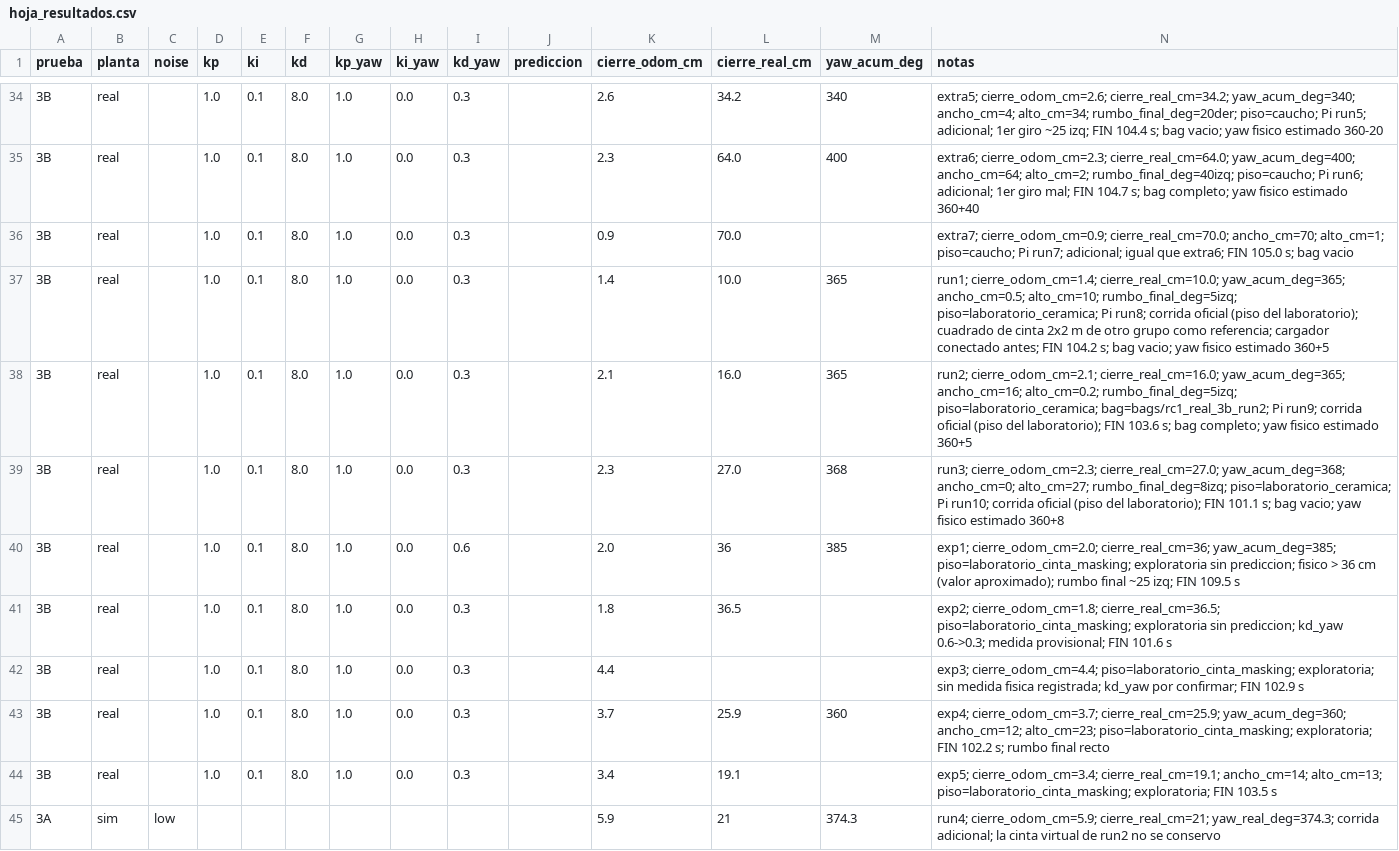
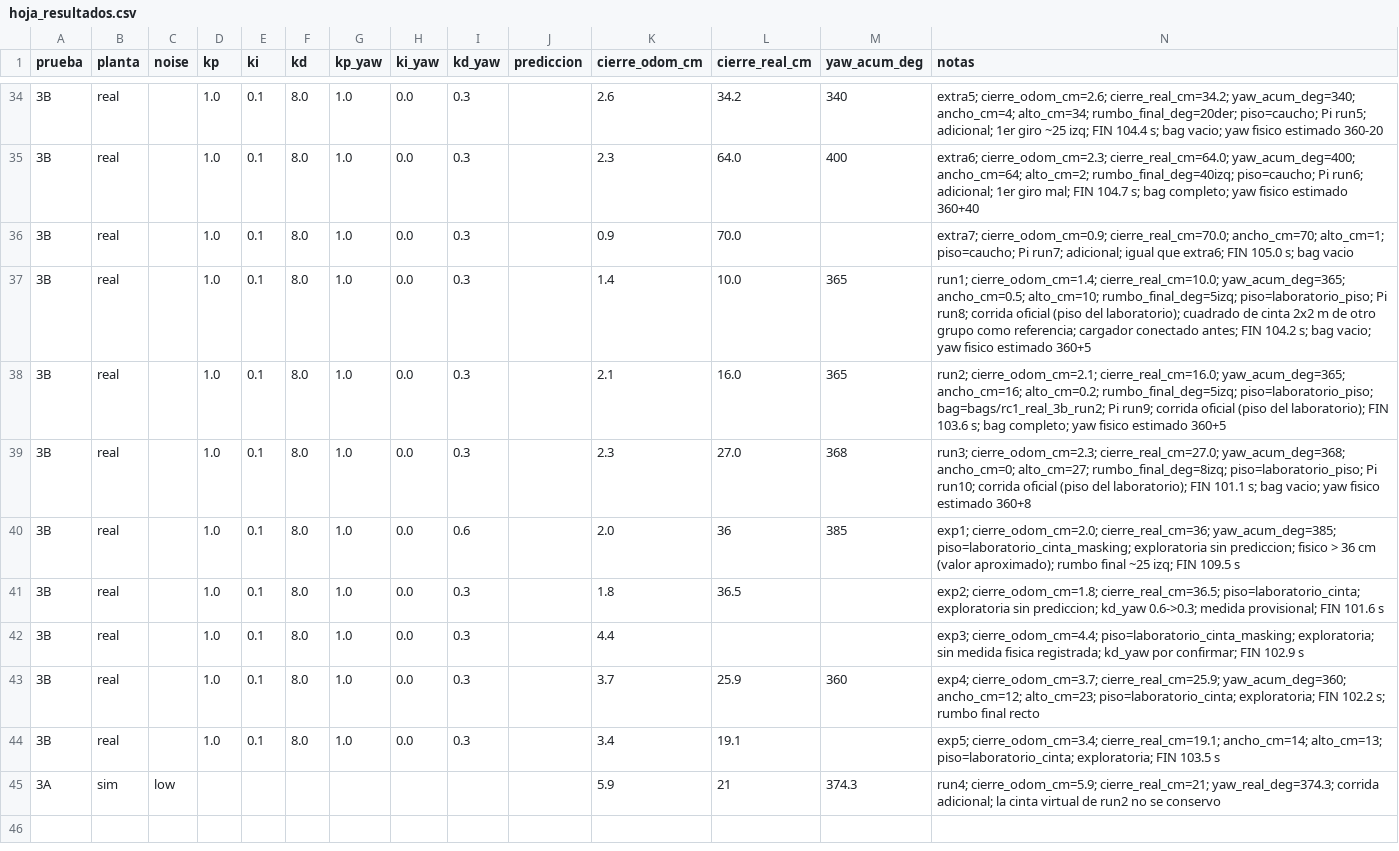
Before and after one commit to Harold855/RC1-microrospi5_sim_capytown, a CSV file: hoja_resultados.csv, drawn as a sheet; only a part is shown, gaps mark what is left out.

Commit message:
Update hoja_resultados.csv

```diff
--- a/hoja_resultados.csv
+++ b/hoja_resultados.csv
@@ -36,10 +36,10 @@ prueba,planta,noise,kp,ki,kd,kp_yaw,ki_yaw,kd_yaw,prediccion,cierre_odom_cm,cier
 3B,real,,1.0,0.1,8.0,1.0,0.0,0.3,,0.9,70.0,,extra7; cierre_odom_cm=0.9; cierre_real_cm=70.0; ancho_cm=70; alto_cm=1; piso=caucho; Pi run7; adicional; igual que extra6; FIN 105.0 s; bag vacio
-3B,real,,1.0,0.1,8.0,1.0,0.0,0.3,,1.4,10.0,365,run1; cierre_odom_cm=1.4; cierre_real_cm=10.0; yaw_acum_deg=365; ancho_cm=0.5; alto_cm=10; rumbo_final_deg=5izq; piso=laboratorio_ceramica; Pi run8; corrida oficial (piso del laboratorio); cuadrado de cinta 2x2 m de otro grupo como referencia; cargador conectado antes; FIN 104.2 s; bag vacio; yaw fisico estimado 360+5
-3B,real,,1.0,0.1,8.0,1.0,0.0,0.3,,2.1,16.0,365,run2; cierre_odom_cm=2.1; cierre_real_cm=16.0; yaw_acum_deg=365; ancho_cm=16; alto_cm=0.2; rumbo_final_deg=5izq; piso=laboratorio_ceramica; bag=bags/rc1_real_3b_run2; Pi run9; corrida oficial (piso del laboratorio); FIN 103.6 s; bag completo; yaw fisico estimado 360+5
-3B,real,,1.0,0.1,8.0,1.0,0.0,0.3,,2.3,27.0,368,run3; cierre_odom_cm=2.3; cierre_real_cm=27.0; yaw_acum_deg=368; ancho_cm=0; alto_cm=27; rumbo_final_deg=8izq; piso=laboratorio_ceramica; Pi run10; corrida oficial (piso del laboratorio); FIN 101.1 s; bag vacio; yaw fisico estimado 360+8
+3B,real,,1.0,0.1,8.0,1.0,0.0,0.3,,1.4,10.0,365,run1; cierre_odom_cm=1.4; cierre_real_cm=10.0; yaw_acum_deg=365; ancho_cm=0.5; alto_cm=10; rumbo_final_deg=5izq; piso=laboratorio_piso; Pi run8; corrida oficial (piso del laboratorio); cuadrado de cinta 2x2 m de otro grupo como referencia; cargador conectado antes; FIN 104.2 s; bag vacio; yaw fisico estimado 360+5
+3B,real,,1.0,0.1,8.0,1.0,0.0,0.3,,2.1,16.0,365,run2; cierre_odom_cm=2.1; cierre_real_cm=16.0; yaw_acum_deg=365; ancho_cm=16; alto_cm=0.2; rumbo_final_deg=5izq; piso=laboratorio_piso; bag=bags/rc1_real_3b_run2; Pi run9; corrida oficial (piso del laboratorio); FIN 103.6 s; bag completo; yaw fisico estimado 360+5
+3B,real,,1.0,0.1,8.0,1.0,0.0,0.3,,2.3,27.0,368,run3; cierre_odom_cm=2.3; cierre_real_cm=27.0; yaw_acum_deg=368; ancho_cm=0; alto_cm=27; rumbo_final_deg=8izq; piso=laboratorio_piso; Pi run10; corrida oficial (piso del laboratorio); FIN 101.1 s; bag vacio; yaw fisico estimado 360+8
 3B,real,,1.0,0.1,8.0,1.0,0.0,0.6,,2.0,36,385,exp1; cierre_odom_cm=2.0; cierre_real_cm=36; yaw_acum_deg=385; piso=laboratorio_cinta_masking; exploratoria sin prediccion; fisico > 36 cm (valor aproximado); rumbo final ~25 izq; FIN 109.5 s
-3B,real,,1.0,0.1,8.0,1.0,0.0,0.3,,1.8,36.5,,exp2; cierre_odom_cm=1.8; cierre_real_cm=36.5; piso=laboratorio_cinta_masking; exploratoria sin prediccion; kd_yaw 0.6->0.3; medida provisional; FIN 101.6 s
+3B,real,,1.0,0.1,8.0,1.0,0.0,0.3,,1.8,36.5,,exp2; cierre_odom_cm=1.8; cierre_real_cm=36.5; piso=laboratorio_cinta; exploratoria sin prediccion; kd_yaw 0.6->0.3; medida provisional; FIN 101.6 s
 3B,real,,1.0,0.1,8.0,1.0,0.0,0.3,,4.4,,,exp3; cierre_odom_cm=4.4; piso=laboratorio_cinta_masking; exploratoria; sin medida fisica registrada; kd_yaw por confirmar; FIN 102.9 s
-3B,real,,1.0,0.1,8.0,1.0,0.0,0.3,,3.7,25.9,360,exp4; cierre_odom_cm=3.7; cierre_real_cm=25.9; yaw_acum_deg=360; ancho_cm=12; alto_cm=23; piso=laboratorio_cinta_masking; exploratoria; FIN 102.2 s; rumbo final recto
-3B,real,,1.0,0.1,8.0,1.0,0.0,0.3,,3.4,19.1,,exp5; cierre_odom_cm=3.4; cierre_real_cm=19.1; ancho_cm=14; alto_cm=13; piso=laboratorio_cinta_masking; exploratoria; FIN 103.5 s
+3B,real,,1.0,0.1,8.0,1.0,0.0,0.3,,3.7,25.9,360,exp4; cierre_odom_cm=3.7; cierre_real_cm=25.9; yaw_acum_deg=360; ancho_cm=12; alto_cm=23; piso=laboratorio_cinta; exploratoria; FIN 102.2 s; rumbo final recto
+3B,real,,1.0,0.1,8.0,1.0,0.0,0.3,,3.4,19.1,,exp5; cierre_odom_cm=3.4; cierre_real_cm=19.1; ancho_cm=14; alto_cm=13; piso=laboratorio_cinta; exploratoria; FIN 103.5 s
 3A,sim,low,,,,,,,,5.9,21,374.3,run4; cierre_odom_cm=5.9; cierre_real_cm=21; yaw_real_deg=374.3; corrida adicional; la cinta virtual de run2 no se conservo
```
